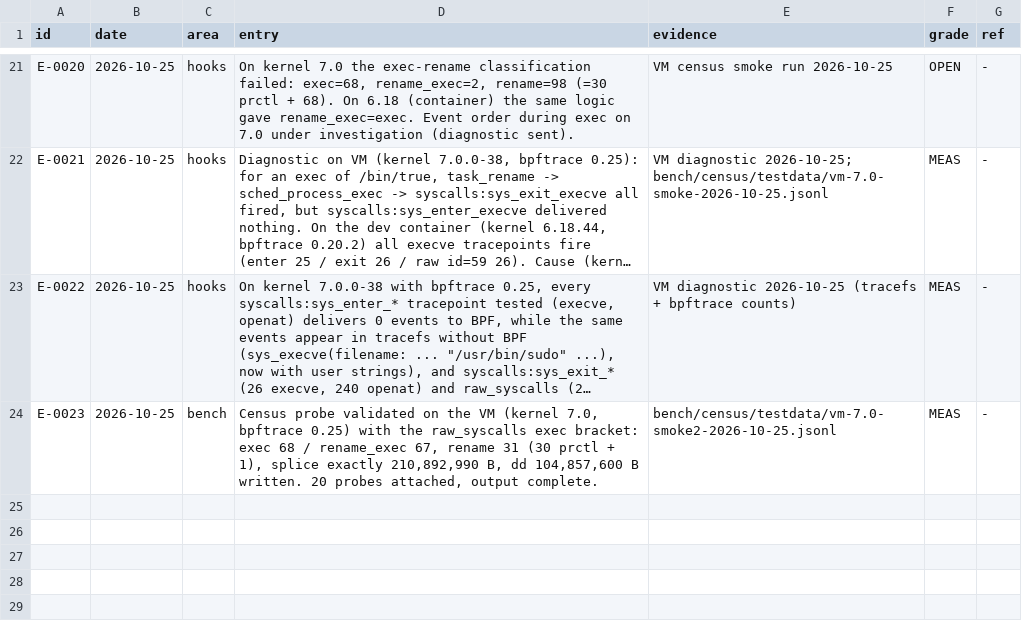
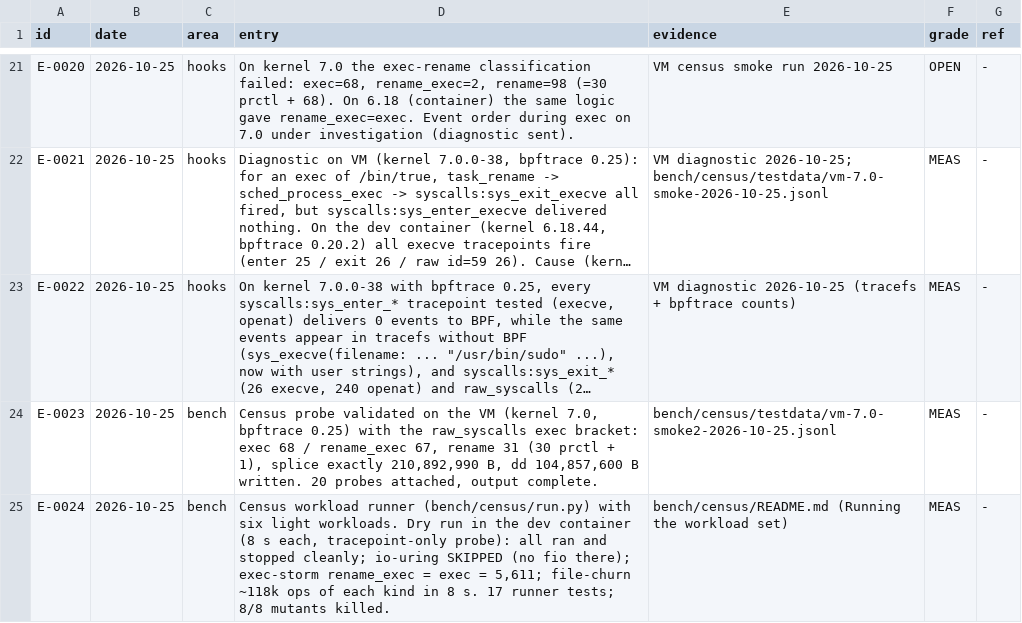
Before and after one commit to ranahunter10/fiery-dragon, a CSV file: docs/journal/engineering-log.csv, drawn as a sheet; only a part is shown, gaps mark what is left out; long unchanged cells end in …; the diff names each change by its address in the sheet, - before the commit and + after, or states it on an @@ line.

```diff
--- a/docs/journal/engineering-log.csv
+++ b/docs/journal/engineering-log.csv
+row 25: E-0024 | 2026-10-25 | bench | Census workload runner (bench/census/run.py) with six light workloads. Dry run in the dev container (8 s each, tracepoint-only probe): all ran and stopped cleanly; io-uring SKIPPED (no fio there); exec-storm rename_exec = exec = 5,611; file-churn ~118k ops of each kind in 8 s. 17 runner tests; 8/8 mutants killed. | bench/census/README.md (Running the workload set) | MEAS | -
```
Also changed, not shown: 6 other files.
